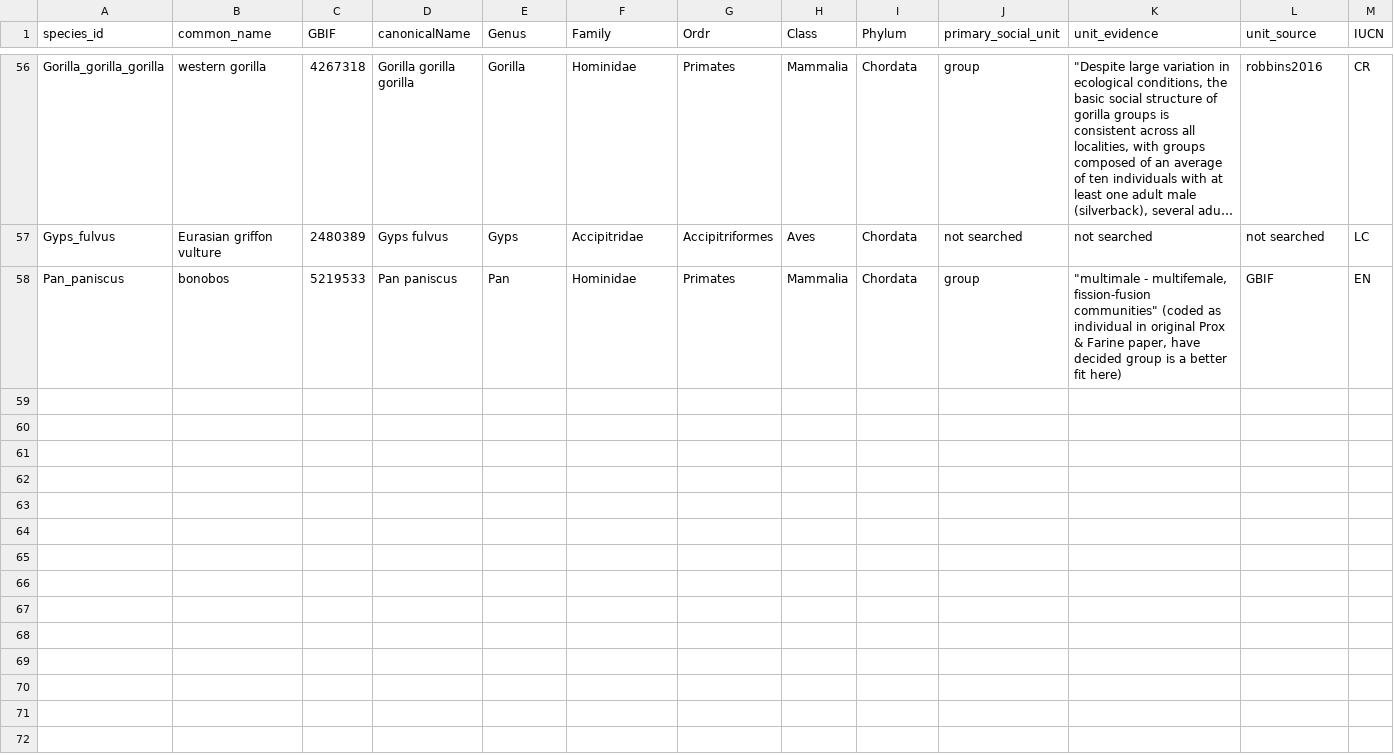
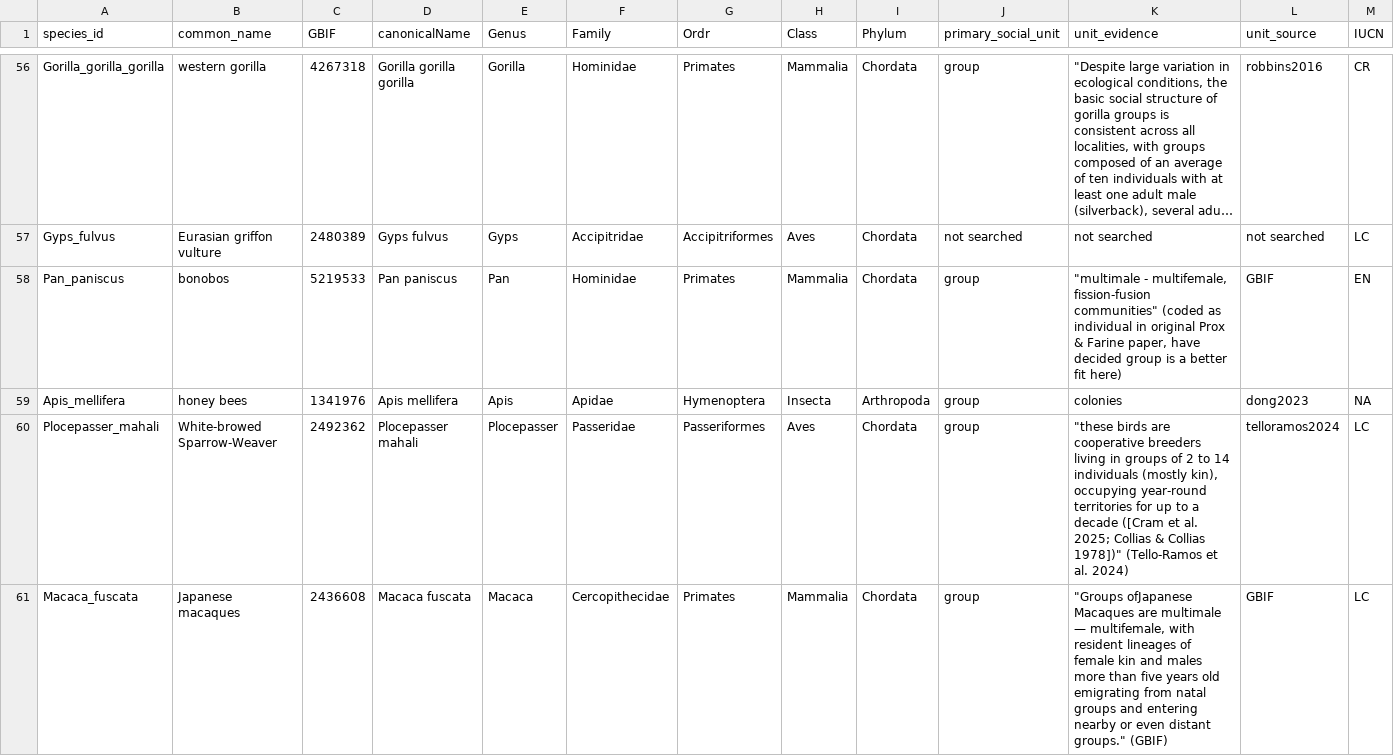
Before and after one commit to datadiversitylab/generic_shiny_data, a CSV file: db/table_csvs/species.csv (was db/table_csvs/species_jan23.25.csv), drawn as a sheet; only a part is shown, gaps mark what is left out; long unchanged cells end in …; the diff names each change by its address in the sheet, - before the commit and + after, or states it on an @@ line.

```diff
--- a/db/table_csvs/species_jan23.25.csv
+++ b/db/table_csvs/species.csv
+row 59: Apis_mellifera | honey bees | 1341976 | Apis mellifera | Apis | Apidae | Hymenoptera | Insecta | Arthropoda | group | colonies | dong2023 | NA
+row 60: Plocepasser_mahali | White-browed Sparrow-Weaver | 2492362 | Plocepasser mahali | Plocepasser | Passeridae | Passeriformes | Aves | Chordata | group | "these birds are cooperative breeders living in groups of 2 to 14 individuals (mostly kin), occupying year-round territories for up to a decade ([Cram et al. 2025; Collias & Collias 1978])" (Tello-Ramos et al. 2024) | telloramos2024 | LC
+row 61: Macaca_fuscata | Japanese macaques | 2436608 | Macaca fuscata | Macaca | Cercopithecidae | Primates | Mammalia | Chordata | group | "Groups ofJapanese Macaques are multimale — multifemale, with resident lineages of female kin and males more than five years old emigrating from natal groups and entering nearby or even distant groups." (GBIF) | GBIF | LC
```
Also changed, not shown: db/table_csvs/groups.csv, db/table_csvs/sources.csv, 3 other files.
